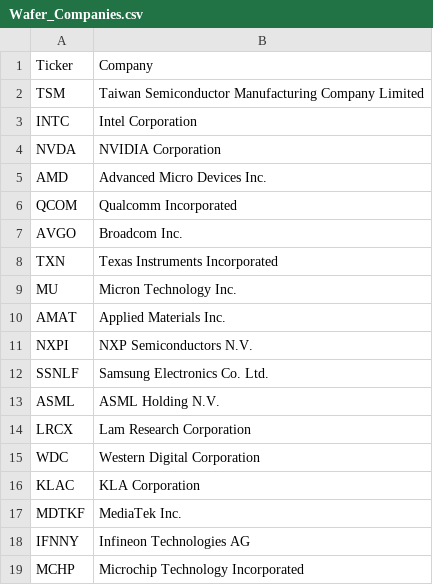
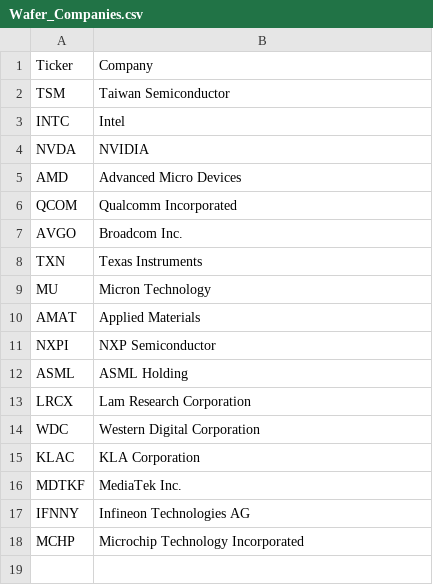
Before and after one commit to mrtnsko/Avanza, a CSV file: Wafer_Companies.csv, drawn as a sheet.

Commit message:
Update Wafer_Companies.csv

```diff
--- a/Wafer_Companies.csv
+++ b/Wafer_Companies.csv
@@ -1,14 +1,13 @@
 Ticker,Company
-TSM,Taiwan Semiconductor Manufacturing Company Limited
-INTC,Intel Corporation
-NVDA,NVIDIA Corporation
-AMD,Advanced Micro Devices Inc.
+TSM,Taiwan Semiconductor
+INTC,Intel
+NVDA,NVIDIA
+AMD,Advanced Micro Devices
 QCOM,Qualcomm Incorporated
 AVGO,Broadcom Inc.
-TXN,Texas Instruments Incorporated
-MU,Micron Technology Inc.
-AMAT,Applied Materials Inc.
-NXPI,NXP Semiconductors N.V.
-SSNLF,Samsung Electronics Co. Ltd.
-ASML,ASML Holding N.V.
+TXN,Texas Instruments
+MU,Micron Technology
+AMAT,Applied Materials
+NXPI,NXP Semiconductor
+ASML,ASML Holding
 LRCX,Lam Research Corporation
```
